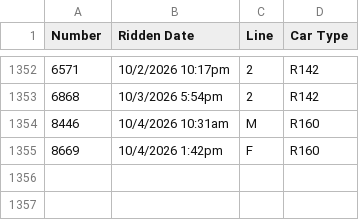
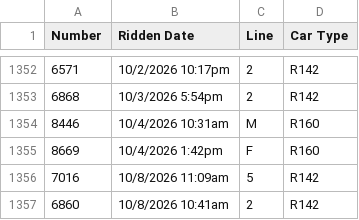
Before and after one commit to CalebRoenigk/subway-ride-visualizer, a CSV file: public/data/rides.csv, drawn as a sheet; only a part is shown, gaps mark what is left out; the diff names each change by its address in the sheet, - before the commit and + after, or states it on an @@ line.

```diff
--- a/public/data/rides.csv
+++ b/public/data/rides.csv
+row 1356: 7016 | 10/8/2026 11:09am | 5 | R142
+row 1357: 6860 | 10/8/2026 10:41am | 2 | R142
```
Also changed, not shown: 1 other file.
